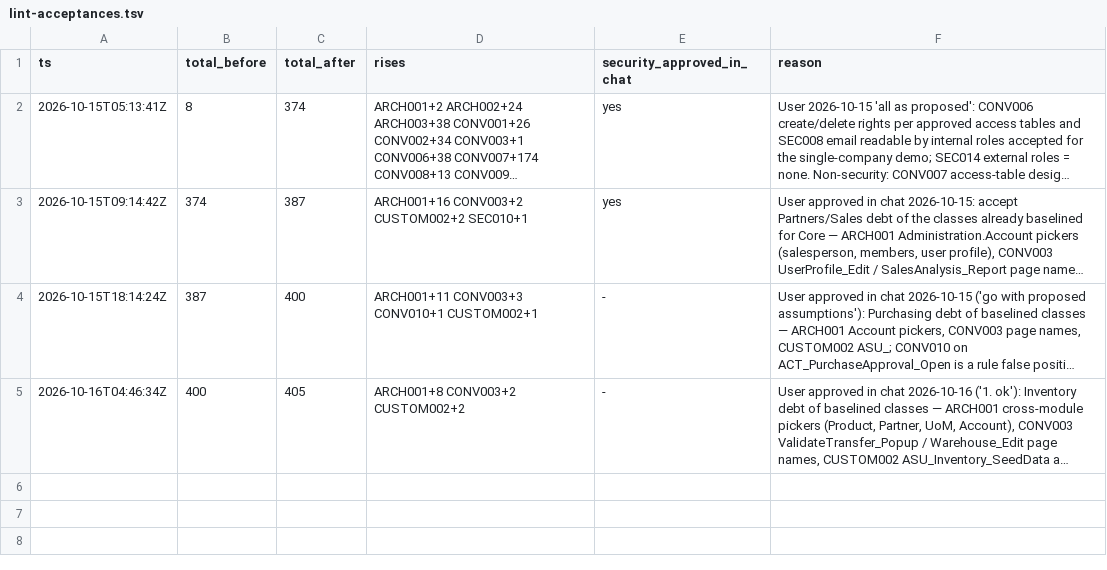
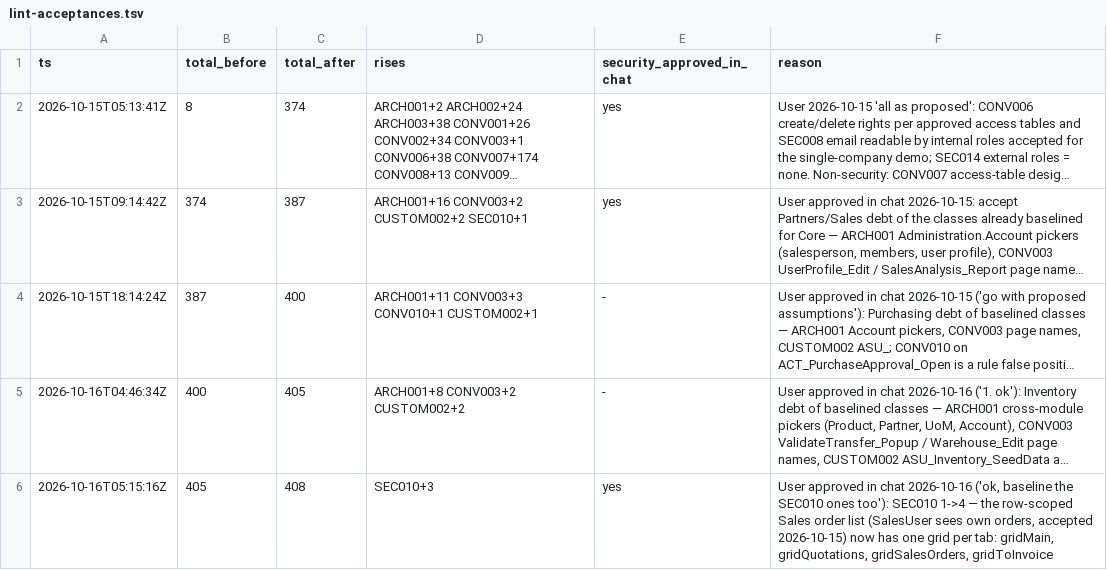
Before and after one commit to ako/erpv1, a TSV file: .claude/lint-acceptances.tsv, drawn as a sheet; long unchanged cells end in …; the diff names each change by its address in the sheet, - before the commit and + after, or states it on an @@ line.

```diff
--- a/.claude/lint-acceptances.tsv
+++ b/.claude/lint-acceptances.tsv
+row 6: 2026-10-16T05:15:16Z | 405 | 408 | SEC010+3 | yes | User approved in chat 2026-10-16 ('ok, baseline the SEC010 ones too'): SEC010 1->4 — the row-scoped Sales order list (SalesUser sees own orders, accepted 2026-10-15) now has one grid per tab: gridMain, gridQuotations, gridSalesOrders, gridToInvoice
```
Also changed, not shown: 2 other files.
